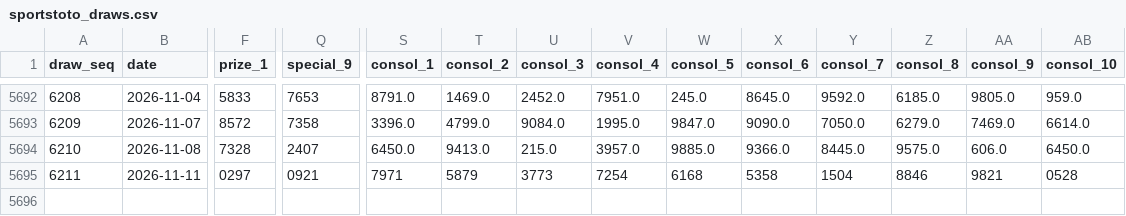
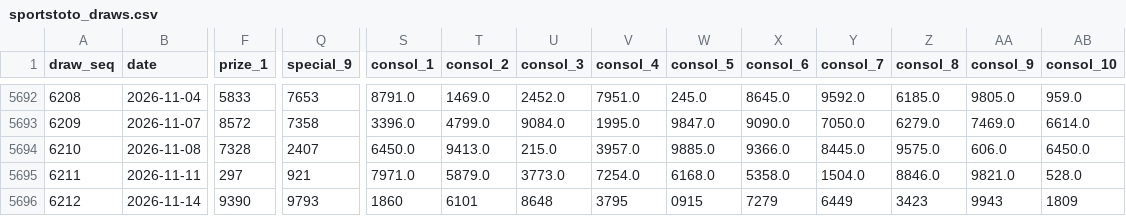
Before and after one commit to deadboy18/malaysia-4d, a CSV file: data/sportstoto_draws.csv, drawn as a sheet; only a part is shown, gaps mark what is left out; rows hold the shown columns only; the diff names each change by its address in the sheet, - before the commit and + after, or states it on an @@ line.

```diff
--- a/data/sportstoto_draws.csv
+++ b/data/sportstoto_draws.csv
-F5695 (prize_1): 0297
+F5695 (prize_1): 297
-Q5695 (special_9): 0921
+Q5695 (special_9): 921
-S5695 (consol_1): 7971
+S5695 (consol_1): 7971.0
-T5695 (consol_2): 5879
+T5695 (consol_2): 5879.0
-U5695 (consol_3): 3773
+U5695 (consol_3): 3773.0
-V5695 (consol_4): 7254
+V5695 (consol_4): 7254.0
-W5695 (consol_5): 6168
+W5695 (consol_5): 6168.0
-X5695 (consol_6): 5358
+X5695 (consol_6): 5358.0
-Y5695 (consol_7): 1504
+Y5695 (consol_7): 1504.0
-Z5695 (consol_8): 8846
+Z5695 (consol_8): 8846.0
-AA5695 (consol_9): 9821
+AA5695 (consol_9): 9821.0
-AB5695 (consol_10): 0528
+AB5695 (consol_10): 528.0
+row 5696: 6212 | 2026-11-14 | 9390 | 9793 | 1860 | 6101 | 8648 | 3795 | 0915 | 7279 | 6449 | 3423 | 9943 | 1809
```
Also changed, not shown: data/damacai_draws.csv, data/magnum_draws.csv, 4 other files.
